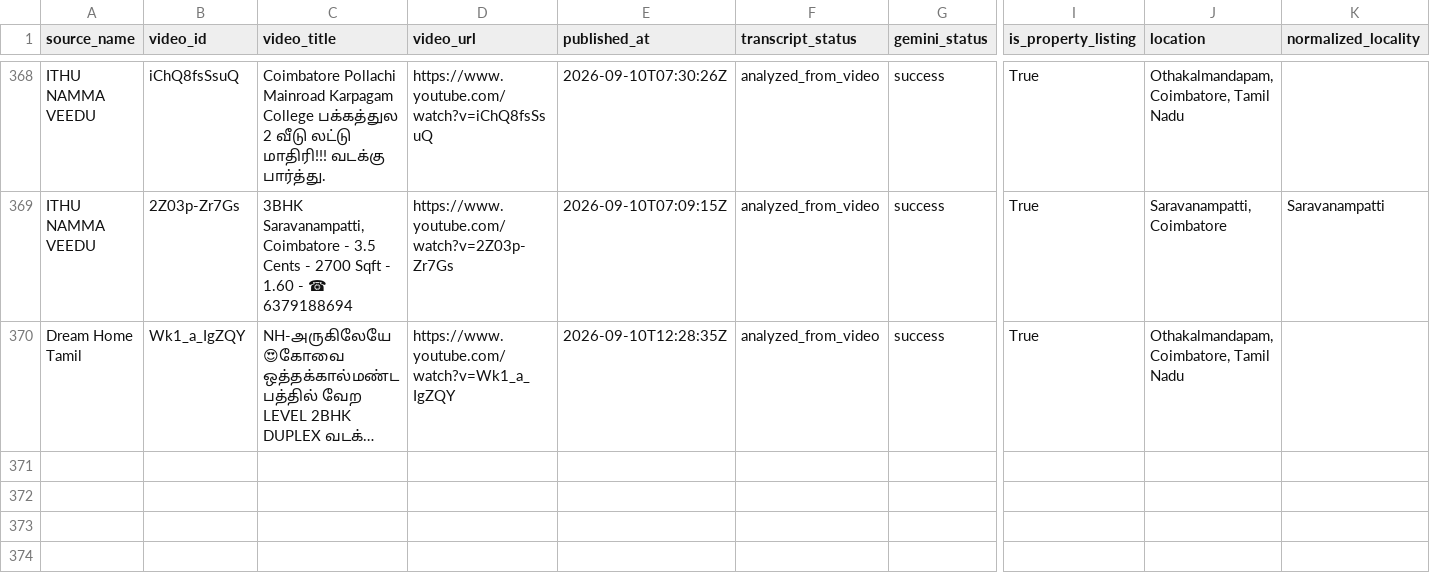
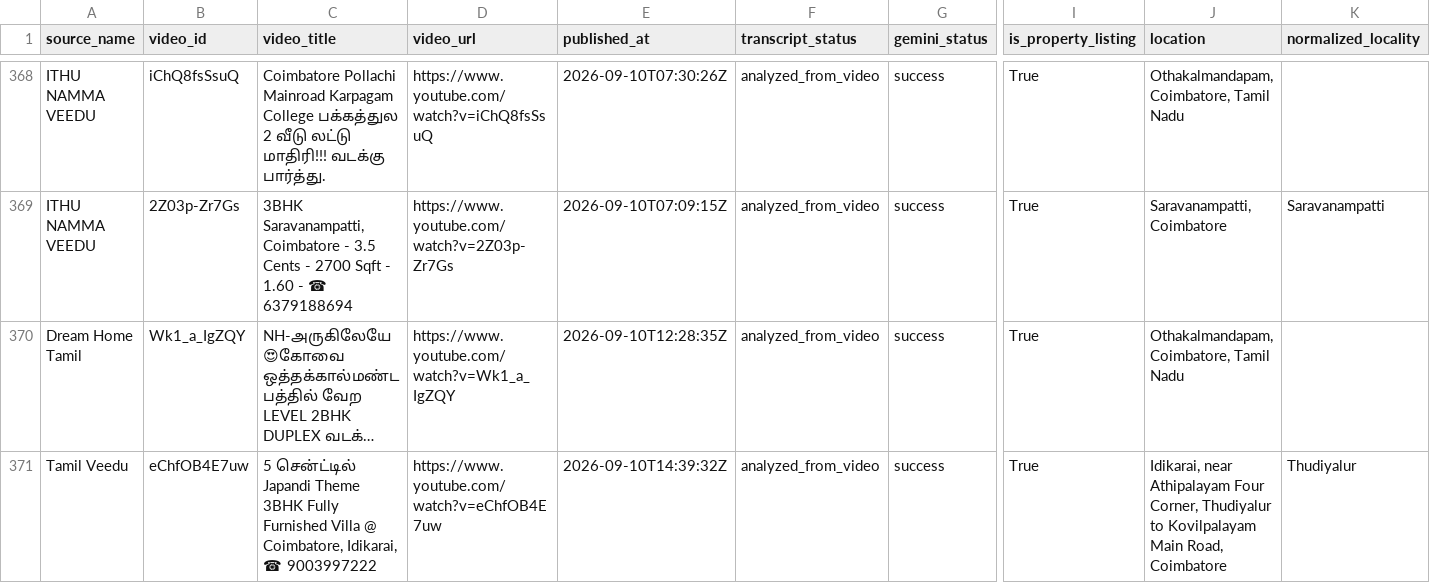
Before and after one commit to britsingh20-source/coimbatore-property-monitor, a CSV file: data/properties.csv, drawn as a sheet; only a part is shown, gaps mark what is left out; long unchanged cells end in …; rows hold the shown columns only; the diff names each change by its address in the sheet, - before the commit and + after, or states it on an @@ line.

```diff
--- a/data/properties.csv
+++ b/data/properties.csv
+row 371: Tamil Veedu | eChfOB4E7uw | 5 சென்ட்டில் Japandi Theme 3BHK Fully Furnished Villa @ Coimbatore, Idikarai, ☎ 9003997222 | https://www.youtube.com/watch?v=eChfOB4E7uw | 2026-09-10T14:39:32Z | analyzed_from_video | success | True | Idikarai, near Athipalayam Four Corner, Thudiyalur to Kovilpalayam Main Road, Coimbatore | Thudiyalur
```
Also changed, not shown: 2 other files.
